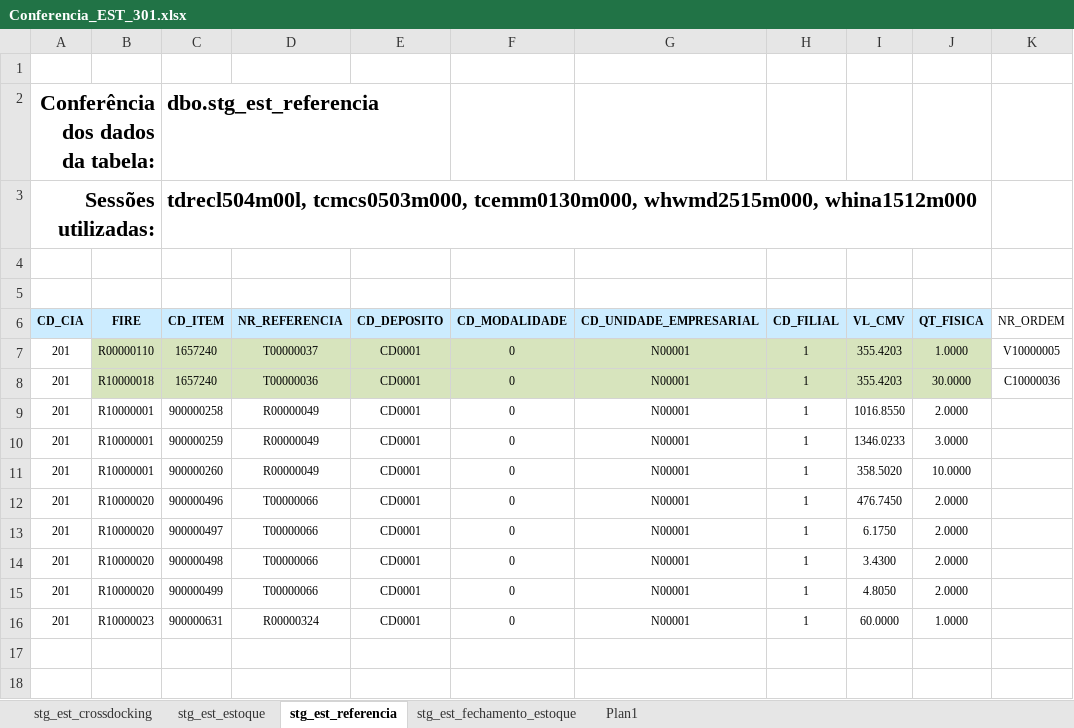
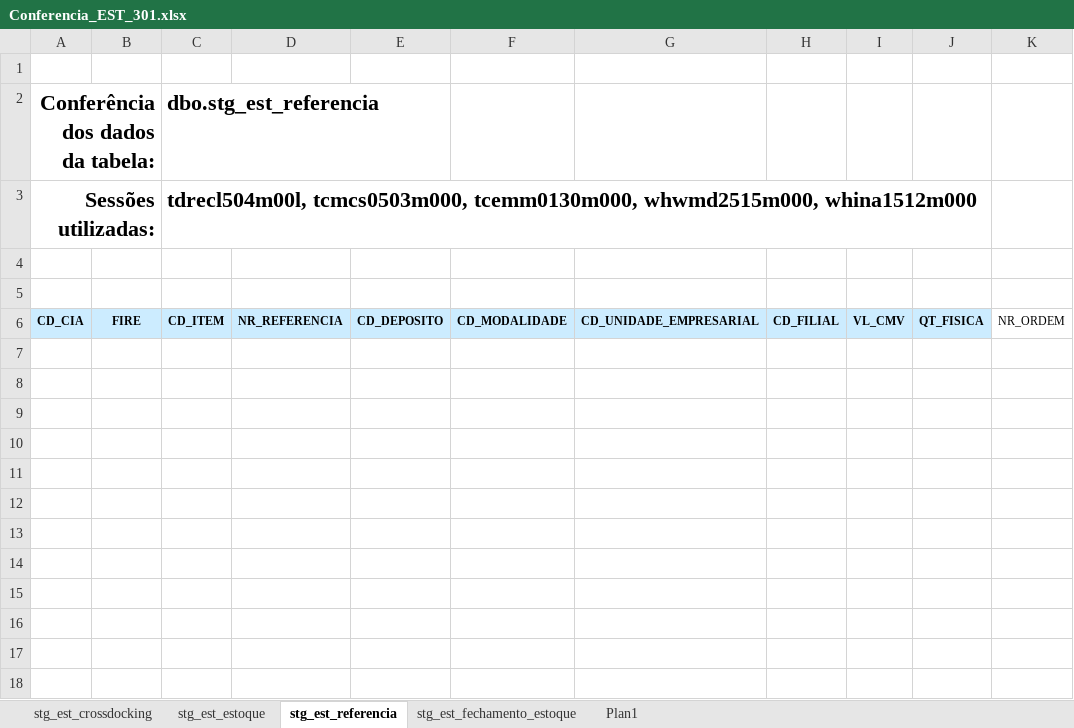
Before and after one commit to patricknaka/Nova, an Excel workbook: Documentação/Planilhas/Conferencia_EST_301.xlsx, sheet stg_est_referencia, drawn as a sheet; only a part is shown; values as stored, in another font and other column widths than the file's, no borders; the diff names each change by its address in the sheet, - before the commit and + after, or states it on an @@ line.

```diff
--- a/Documentação/Planilhas/Conferencia_EST_301.xlsx (sheet stg_est_referencia)
+++ b/Documentação/Planilhas/Conferencia_EST_301.xlsx (sheet stg_est_referencia)
-row 7: 201 | R00000110 | 1657240 | T00000037 | CD0001 | 0 | N00001 | 1 | 355.4203 | 1.0000 | V10000005
+row 7: (empty)
-B7:J8 fill: #D7E4BD
+B7:J8 fill: none
-row 8: 201 | R10000018 | 1657240 | T00000036 | CD0001 | 0 | N00001 | 1 | 355.4203 | 30.0000 | C10000036
+row 8: (empty)
-row 9: 201 | R10000001 | 900000258 | R00000049 | CD0001 | 0 | N00001 | 1 | 1016.8550 | 2.0000
+row 9: (empty)
-row 10: 201 | R10000001 | 900000259 | R00000049 | CD0001 | 0 | N00001 | 1 | 1346.0233 | 3.0000
+row 10: (empty)
-row 11: 201 | R10000001 | 900000260 | R00000049 | CD0001 | 0 | N00001 | 1 | 358.5020 | 10.0000
+row 11: (empty)
-row 12: 201 | R10000020 | 900000496 | T00000066 | CD0001 | 0 | N00001 | 1 | 476.7450 | 2.0000
+row 12: (empty)
-row 13: 201 | R10000020 | 900000497 | T00000066 | CD0001 | 0 | N00001 | 1 | 6.1750 | 2.0000
+row 13: (empty)
-row 14: 201 | R10000020 | 900000498 | T00000066 | CD0001 | 0 | N00001 | 1 | 3.4300 | 2.0000
+row 14: (empty)
-row 15: 201 | R10000020 | 900000499 | T00000066 | CD0001 | 0 | N00001 | 1 | 4.8050 | 2.0000
+row 15: (empty)
-row 16: 201 | R10000023 | 900000631 | R00000324 | CD0001 | 0 | N00001 | 1 | 60.0000 | 1.0000
+row 16: (empty)
```
Also changed, not shown: sheet stg_est_estoque, sheet stg_est_fechamento_estoque, sheet stg_est_crossdocking, sheet Plan1, formulas that keep their value, Documentação/Planilhas/Conferencia_EST.xlsx.
